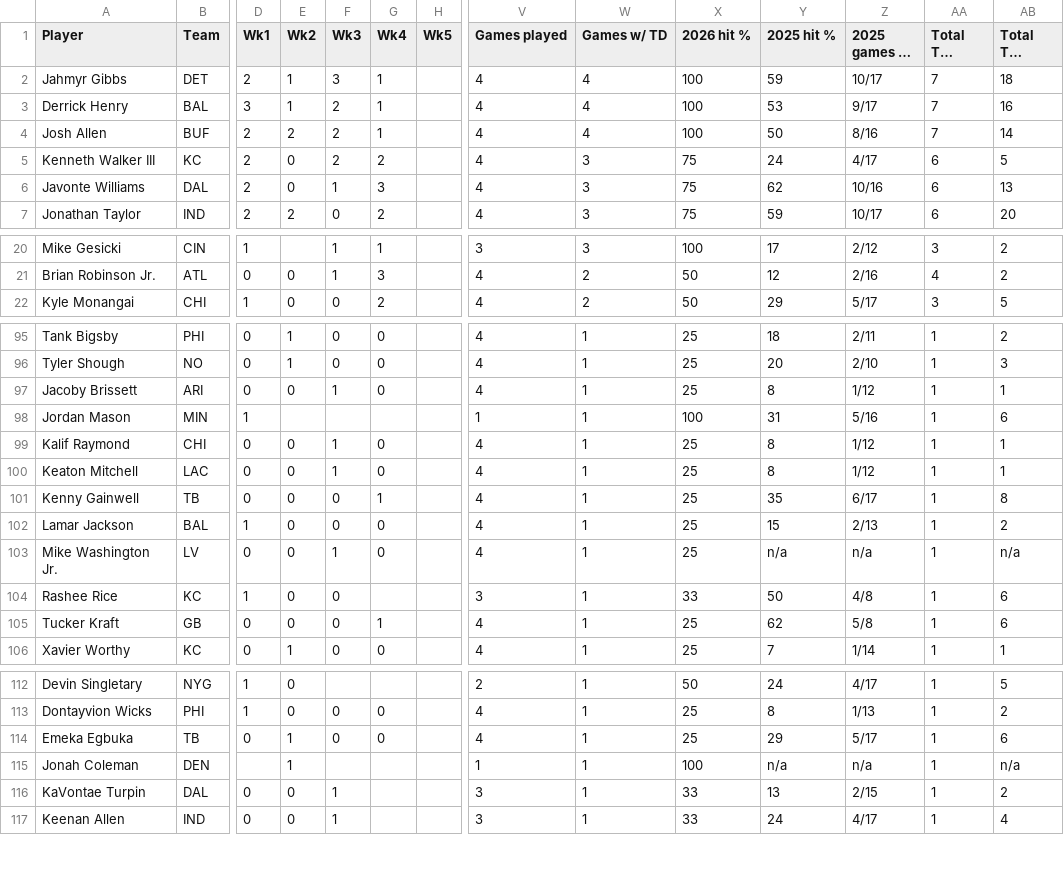
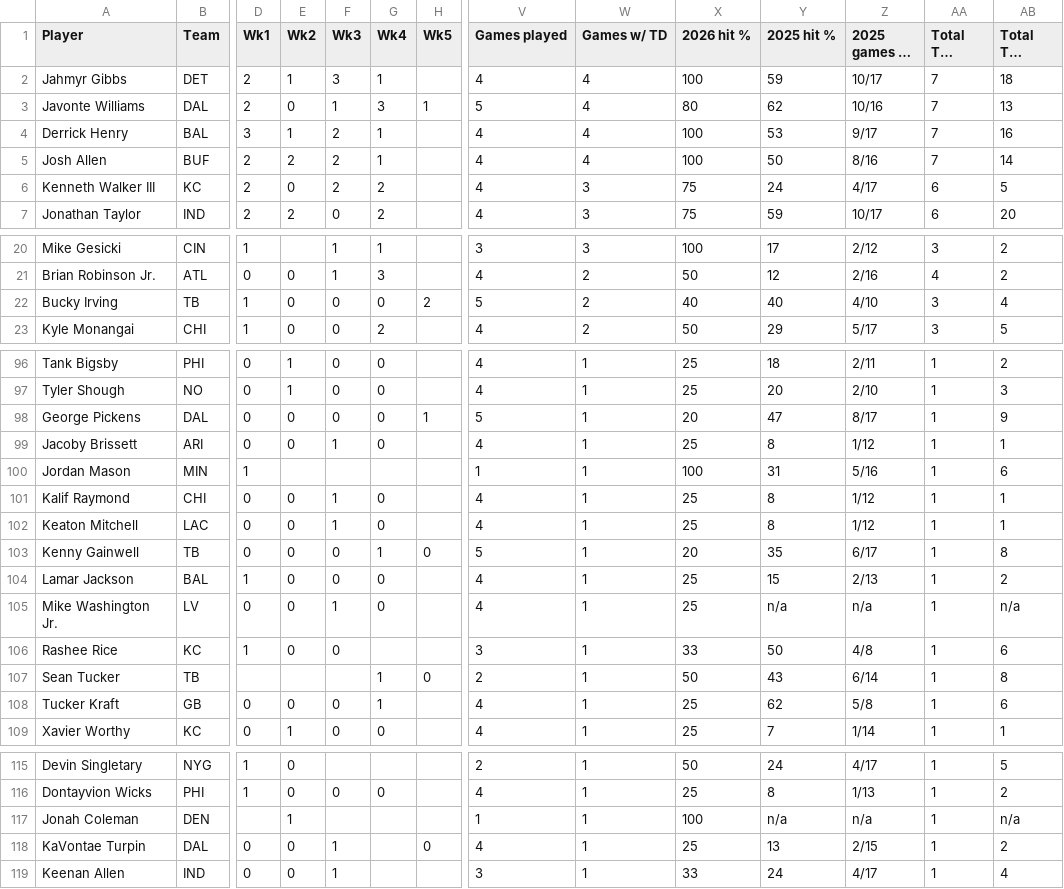
Before and after one commit to babybro652-cmd/Defined-Risk-Trading, a CSV file: analysis/nfl/out/scorers.csv, drawn as a sheet; only a part is shown, gaps mark what is left out; long unchanged cells end in …; removed rows and columns are numbered as before the commit, all else as after; rows hold the shown columns only; the diff covers the shown part only; the diff names each change by its address in the sheet, - before the commit and + after, or states it on an @@ line.

```diff
--- a/analysis/nfl/out/scorers.csv
+++ b/analysis/nfl/out/scorers.csv
+row 3: Javonte Williams | DAL | 2 | 0 | 1 | 3 | 1 | 5 | 4 | 80 | 62 | 10/16 | 7 | 13
-row 6: Javonte Williams | DAL | 2 | 0 | 1 | 3 |  | 4 | 3 | 75 | 62 | 10/16 | 6 | 13
+row 22: Bucky Irving | TB | 1 | 0 | 0 | 0 | 2 | 5 | 2 | 40 | 40 | 4/10 | 3 | 4
+row 98: George Pickens | DAL | 0 | 0 | 0 | 0 | 1 | 5 | 1 | 20 | 47 | 8/17 | 1 | 9
-H103 (Wk5): (empty)
+H103 (Wk5): 0
-V103 (Games played): 4
+V103 (Games played): 5
-X103 (2026 hit %): 25
+X103 (2026 hit %): 20
+row 107: Sean Tucker | TB |  |  |  | 1 | 0 | 2 | 1 | 50 | 43 | 6/14 | 1 | 8
-row 114: Emeka Egbuka | TB | 0 | 1 | 0 | 0 |  | 4 | 1 | 25 | 29 | 5/17 | 1 | 6
-H118 (Wk5): (empty)
+H118 (Wk5): 0
-V118 (Games played): 3
+V118 (Games played): 4
-X118 (2026 hit %): 33
+X118 (2026 hit %): 25
```
Also changed, not shown: 1 added row, 3 removed rows and 6 edited cells elsewhere in this file, analysis/nfl/out/defense.csv, analysis/nfl/out/injuries.csv, 10 other files.
